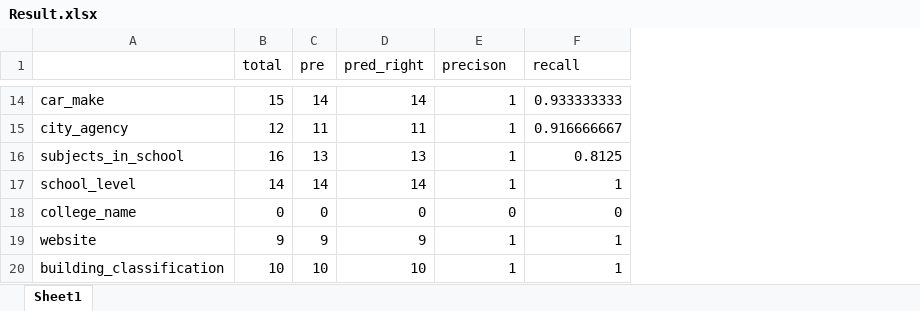
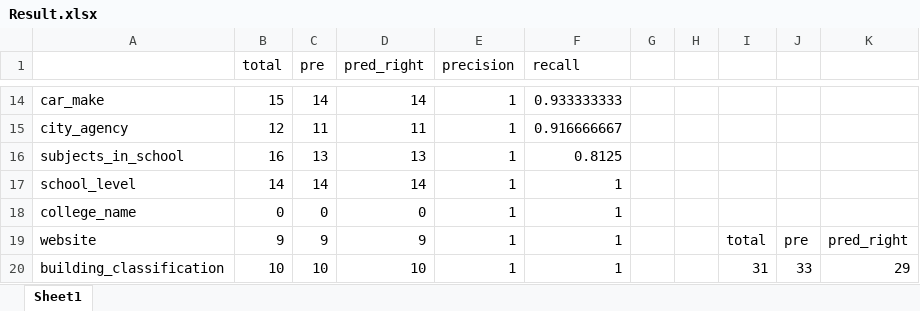
Before and after one commit to jawooson/Big_Data_Final_Project, an Excel workbook: task2/Result.xlsx, sheet Sheet1, drawn as a sheet; only a part is shown, gaps mark what is left out; values as stored, in another font and other column widths than the file's, no borders; charts and pictures not drawn; the diff covers the shown part only; the diff names each change by its address in the sheet, - before the commit and + after, or states it on an @@ line.

Commit message:
new result

```diff
--- a/task2/Result.xlsx (sheet Sheet1)
+++ b/task2/Result.xlsx (sheet Sheet1)
+column G, empty
+column H, empty
+column I, rows 19-20: total | 31
+column J, rows 19-20: pre | 33
+column K, rows 19-20: pred_right | 29
-E1: precison
+E1: precision
-E18 (precision): 0
+E18 (precision): 1
-F18 (recall): 0
+F18 (recall): 1
```
Also changed, not shown: 18 added rows elsewhere in this sheet, charts or pictures, 1 other file.
